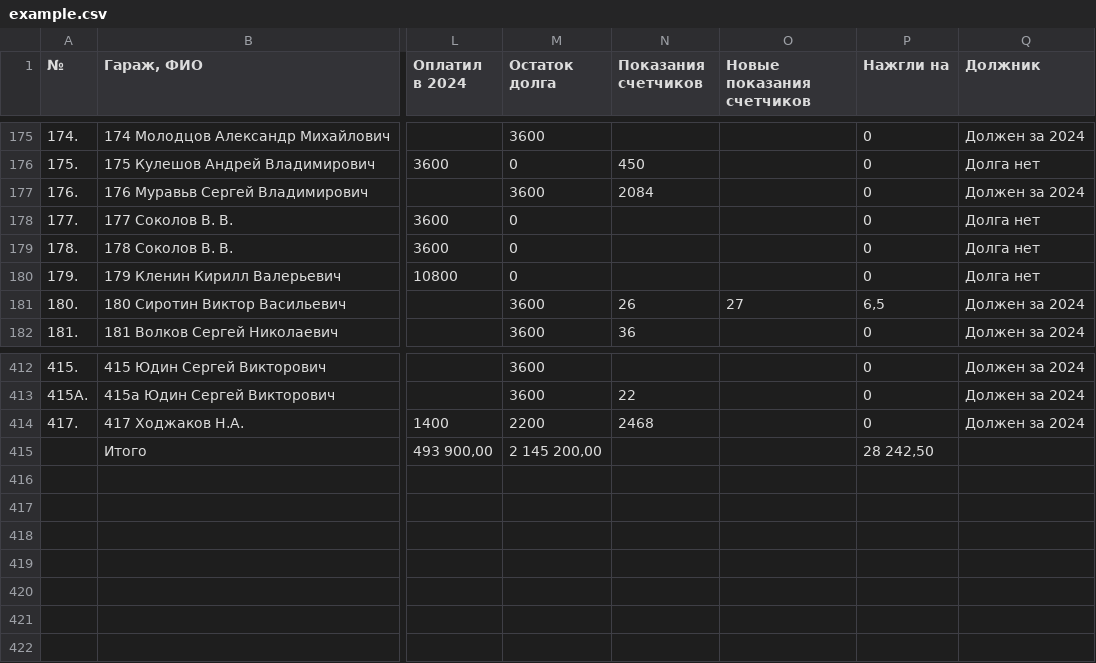
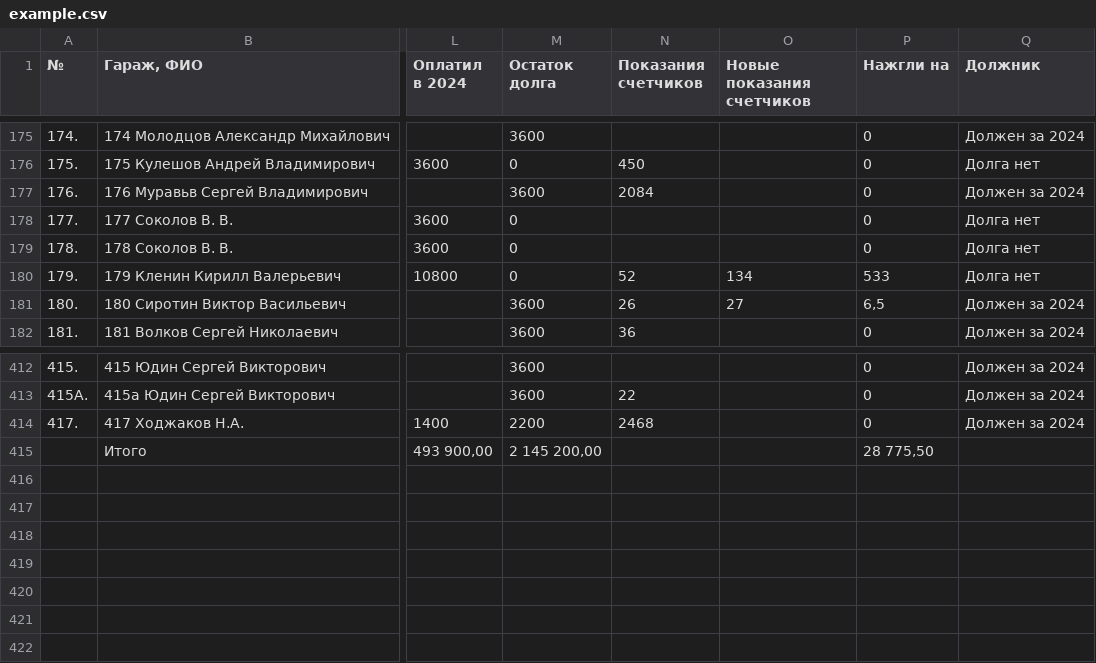
Before and after one commit to slaav1k/fakel, a CSV file: example.csv, drawn as a sheet; only a part is shown, gaps mark what is left out; the diff names each change by its address in the sheet, - before the commit and + after, or states it on an @@ line.

```diff
--- a/example.csv
+++ b/example.csv
-N180 (Показания счетчиков): (empty)
+N180 (Показания счетчиков): 52
-O180 (Новые показания счетчиков): (empty)
+O180 (Новые показания счетчиков): 134
-P180 (Нажгли на): 0
+P180 (Нажгли на): 533
-P415 (Нажгли на): 28 242,50
+P415 (Нажгли на): 28 775,50
```
Also changed, not shown: 1 other file.
